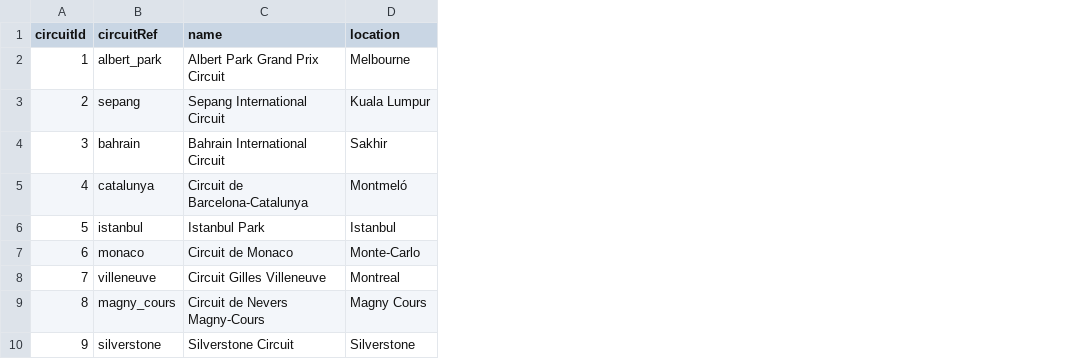
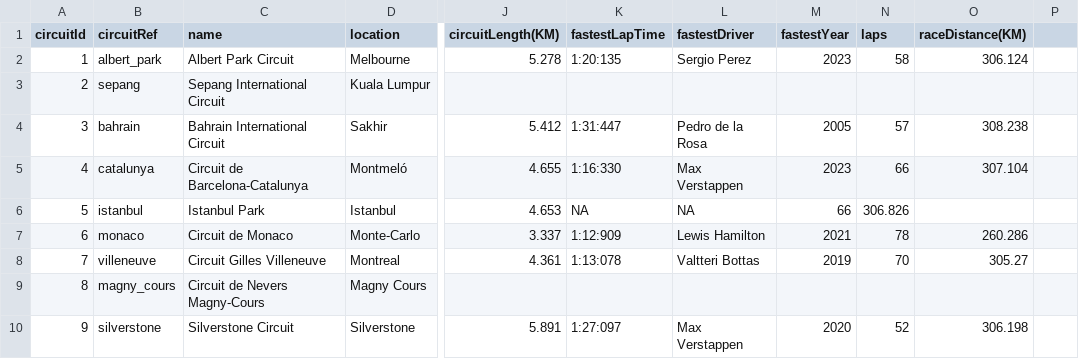
Before and after one commit to uniquedapoet/Formula-1-Api, a CSV file: backend/data/circuits.csv, drawn as a sheet; only a part is shown, gaps mark what is left out; the diff names each change by its address in the sheet, - before the commit and + after, or states it on an @@ line.

Commit message:
Add more data and circuit pictures

```diff
--- a/backend/data/circuits.csv
+++ b/backend/data/circuits.csv
+column J (circuitLength(KM)), rows 2-10: 5.278 |  | 5.412 | 4.655 | 4.653 | 3.337 | 4.361 |  | 5.891
+column K (fastestLapTime), rows 2-10: 1:20:135 |  | 1:31:447 | 1:16:330 | NA | 1:12:909 | 1:13:078 |  | 1:27:097
+column L (fastestDriver), rows 2-10: Sergio Perez |  | Pedro de la Rosa | Max Verstappen | NA | Lewis Hamilton | Valtteri Bottas |  | Max Verstappen
+column M (fastestYear), rows 2-10: 2023 |  | 2005 | 2023 | 66 | 2021 | 2019 |  | 2020
+column N (laps), rows 2-10: 58 |  | 57 | 66 | 306.826 | 78 | 70 |  | 52
+column O (raceDistance(KM)), rows 2-10: 306.124 |  | 308.238 | 307.104 |  | 260.286 | 305.27 |  | 306.198
+column P, empty
-C2 (name): Albert Park Grand Prix Circuit
+C2 (name): Albert Park Circuit
```
Also changed, not shown: 36 other files.
